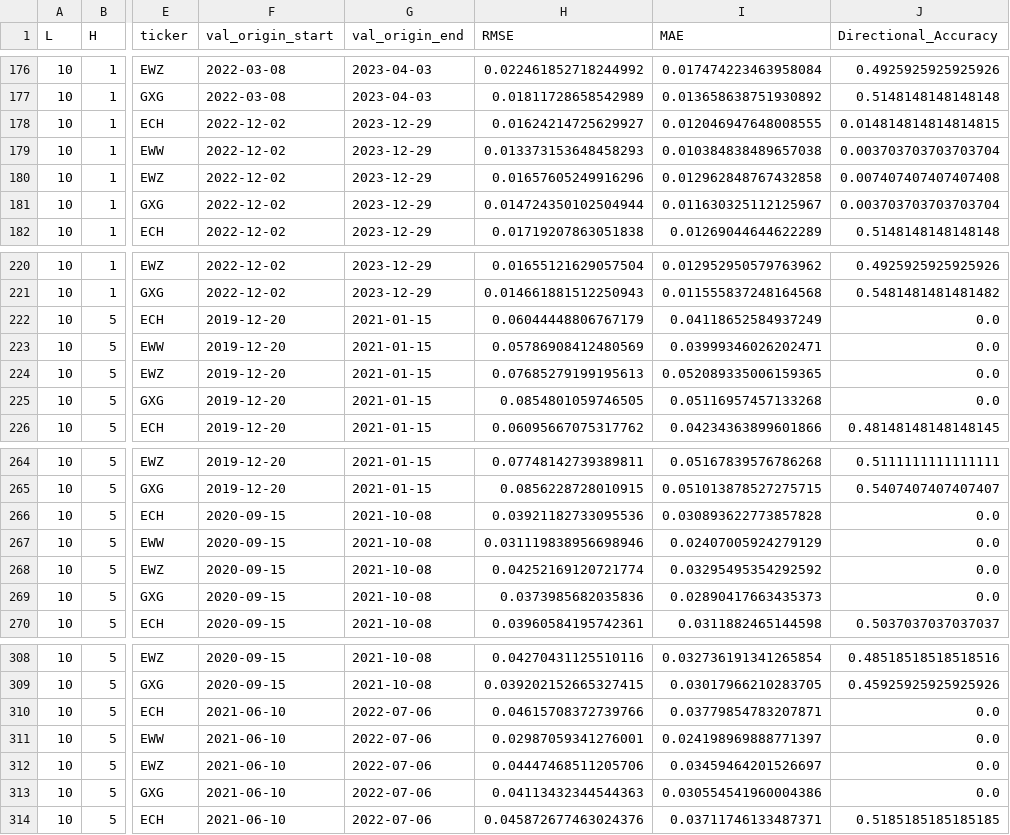
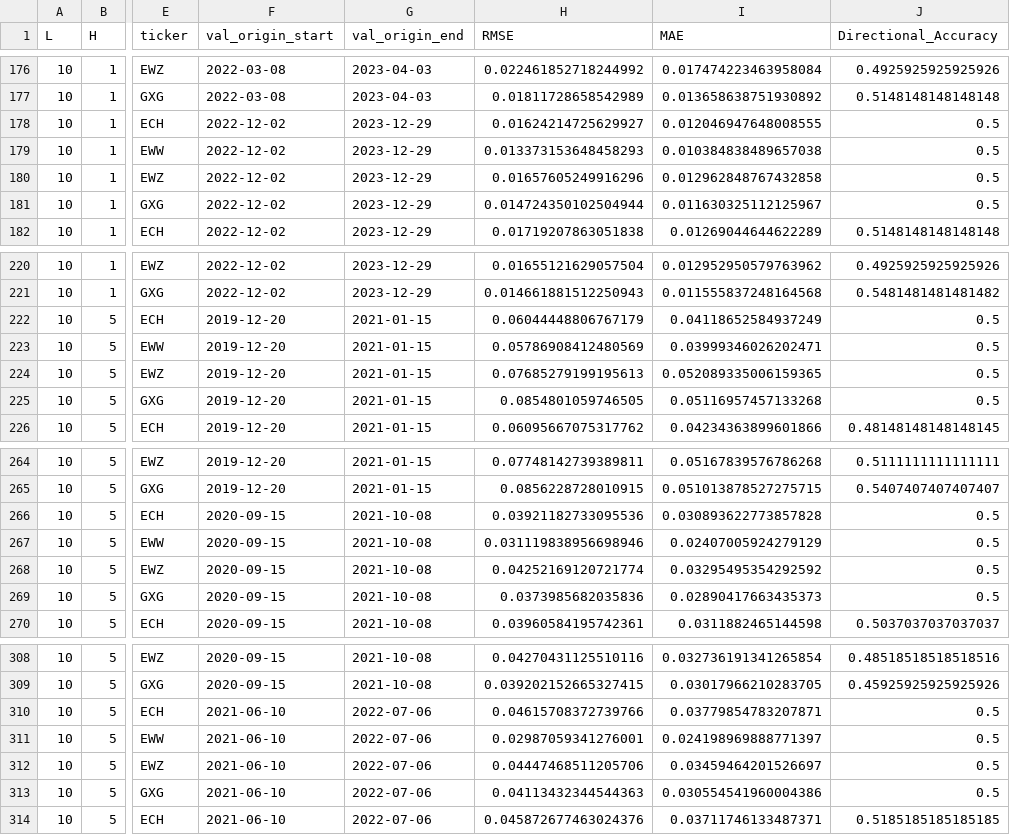
Before and after one commit to eitt/EMH, a CSV file: reports/tables/per_asset_losses.csv, drawn as a sheet; only a part is shown, gaps mark what is left out; the diff covers the shown part only; the diff names each change by its address in the sheet, - before the commit and + after, or states it on an @@ line.

Commit message:
Add horizon stratified inference and per asset performance tables
- Created new CSV file for horizon stratified inference with RMSE, MCS status, and DM p-values for various models across different horizons.
- Added detailed per asset performance data including RMSE, MAE, directional accuracy, and MCS status for multiple models across different assets and horizons.

```diff
--- a/reports/tables/per_asset_losses.csv
+++ b/reports/tables/per_asset_losses.csv
-J178 (Directional_Accuracy): 0.014814814814814815
+J178 (Directional_Accuracy): 0.5
-J179 (Directional_Accuracy): 0.003703703703703704
+J179 (Directional_Accuracy): 0.5
-J180 (Directional_Accuracy): 0.007407407407407408
+J180 (Directional_Accuracy): 0.5
-J181 (Directional_Accuracy): 0.003703703703703704
+J181 (Directional_Accuracy): 0.5
-J222:J225 (Directional_Accuracy): 0.0
+J222:J225 (Directional_Accuracy): 0.5
-J266:J269 (Directional_Accuracy): 0.0
+J266:J269 (Directional_Accuracy): 0.5
-J310:J313 (Directional_Accuracy): 0.0
+J310:J313 (Directional_Accuracy): 0.5
```
Also changed, not shown: 104 edited cells elsewhere in this file, reports/tables/experiment_results.csv, reports/tables/per_window_losses.csv, 21 other files.
